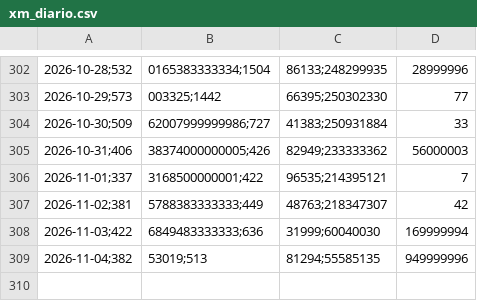
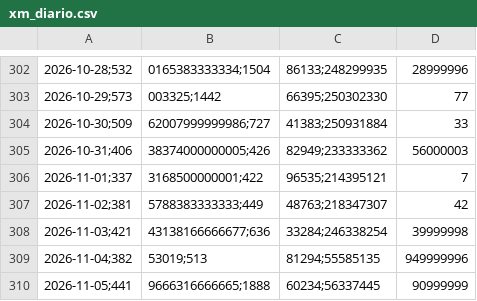
Before and after one commit to danigarcia077/Enerpyme02, a CSV file: data/powerbi/xm_diario.csv, drawn as a sheet; only a part is shown, gaps mark what is left out; removed rows and columns are numbered as before the commit, all else as after; the diff names each change by its address in the sheet, - before the commit and + after, or states it on an @@ line.

```diff
--- a/data/powerbi/xm_diario.csv
+++ b/data/powerbi/xm_diario.csv
-row 308: 2026-11-03;422 | 6849483333333;636 | 31999;60040030 | 169999994
+row 308: 2026-11-03;421 | 43138166666677;636 | 33284;246338254 | 39999998
+row 310: 2026-11-05;441 | 9666316666665;1888 | 60234;56337445 | 90999999
```
Also changed, not shown: data/clean/xm_diario.csv, data/clean/xm_mensual.csv, 3 other files.
